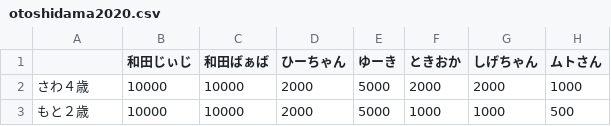
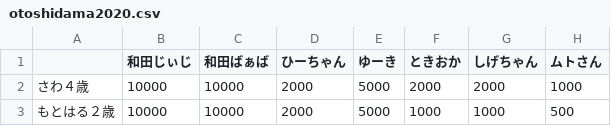
Before and after one commit to kazuyamano/otoshidama, a CSV file: otoshidama2020.csv, drawn as a sheet.

```diff
--- a/otoshidama2020.csv
+++ b/otoshidama2020.csv
@@ -2,2 +2,2 @@
 さわ４歳,10000,10000,2000,5000,2000,2000,1000
-もと２歳,10000,10000,2000,5000,1000,1000,500
+もとはる２歳,10000,10000,2000,5000,1000,1000,500
```
Also changed, not shown: 1 other file.
